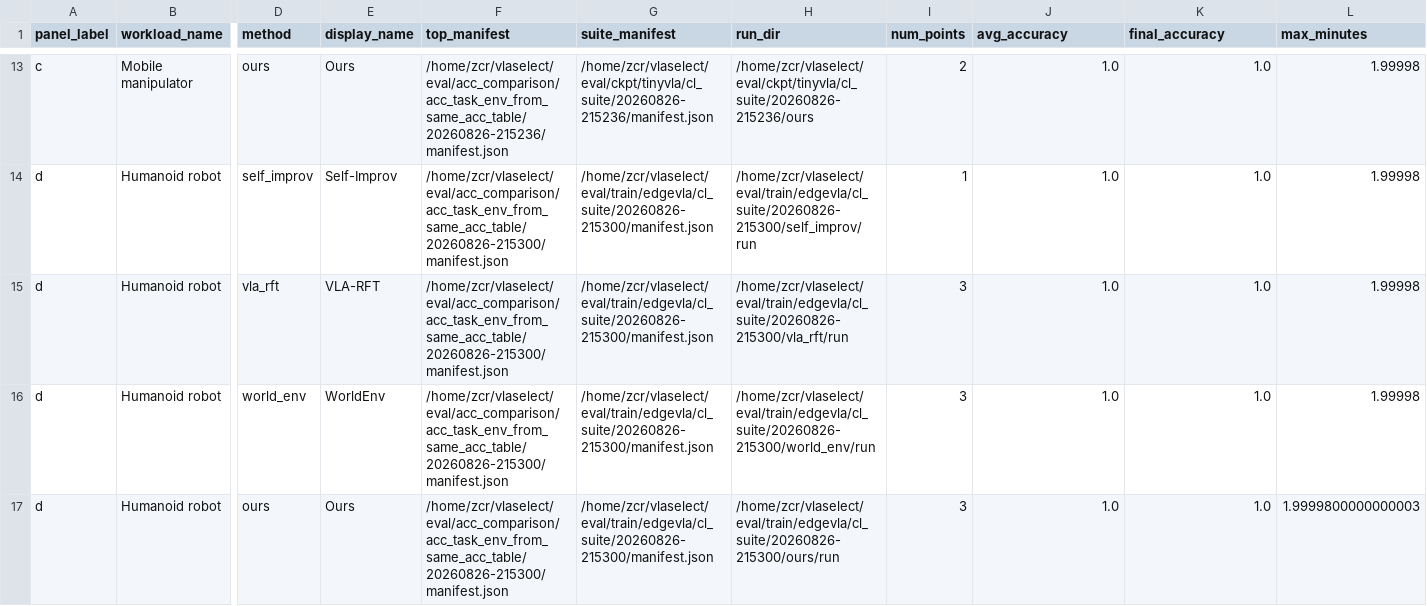
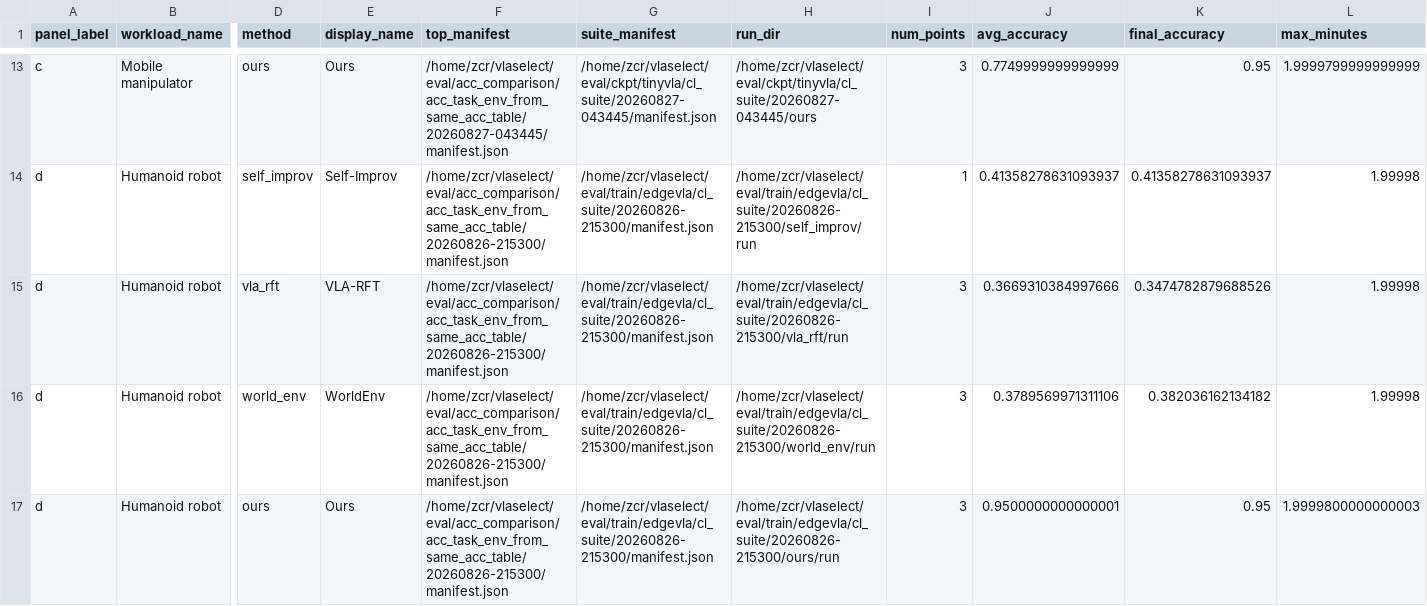
Before and after one commit to LINC-BIT/VLASelect, a CSV file: eval/acc_comparison/acc_task_env_summary.csv, drawn as a sheet; only a part is shown, gaps mark what is left out; the diff covers the shown part only; the diff names each change by its address in the sheet, - before the commit and + after, or states it on an @@ line.

```diff
--- a/eval/acc_comparison/acc_task_env_summary.csv
+++ b/eval/acc_comparison/acc_task_env_summary.csv
-F13 (top_manifest): /home/zcr/vlaselect/eval/acc_comparison/acc_task_env_from_same_acc_table/20260826-215236/manifest.json
+F13 (top_manifest): /home/zcr/vlaselect/eval/acc_comparison/acc_task_env_from_same_acc_table/20260827-043445/manifest.json
-G13 (suite_manifest): /home/zcr/vlaselect/eval/ckpt/tinyvla/cl_suite/20260826-215236/manifest.json
+G13 (suite_manifest): /home/zcr/vlaselect/eval/ckpt/tinyvla/cl_suite/20260827-043445/manifest.json
-H13 (run_dir): /home/zcr/vlaselect/eval/ckpt/tinyvla/cl_suite/20260826-215236/ours
+H13 (run_dir): /home/zcr/vlaselect/eval/ckpt/tinyvla/cl_suite/20260827-043445/ours
-I13 (num_points): 2
+I13 (num_points): 3
-J13 (avg_accuracy): 1.0
+J13 (avg_accuracy): 0.7749999999999999
-K13 (final_accuracy): 1.0
+K13 (final_accuracy): 0.95
-L13 (max_minutes): 1.99998
+L13 (max_minutes): 1.9999799999999999
-J14 (avg_accuracy): 1.0
+J14 (avg_accuracy): 0.41358278631093937
-K14 (final_accuracy): 1.0
+K14 (final_accuracy): 0.41358278631093937
-J15 (avg_accuracy): 1.0
+J15 (avg_accuracy): 0.3669310384997666
-K15 (final_accuracy): 1.0
+K15 (final_accuracy): 0.3474782879688526
-J16 (avg_accuracy): 1.0
+J16 (avg_accuracy): 0.3789569971311106
-K16 (final_accuracy): 1.0
+K16 (final_accuracy): 0.382036162134182
-J17 (avg_accuracy): 1.0
+J17 (avg_accuracy): 0.9500000000000001
-K17 (final_accuracy): 1.0
+K17 (final_accuracy): 0.95
```
Also changed, not shown: 41 edited cells elsewhere in this file, eval/overhead/overhead_breakdown_table/TAB_ENERGY.csv, eval/overhead/overhead_breakdown_table/TAB_OVERHEAD.csv, 36 other files.
